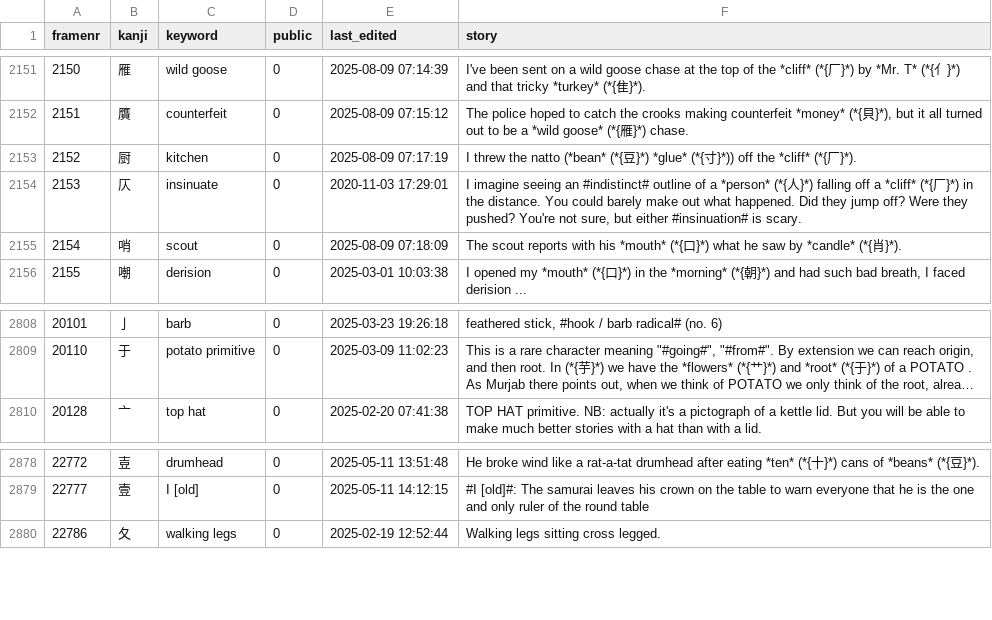
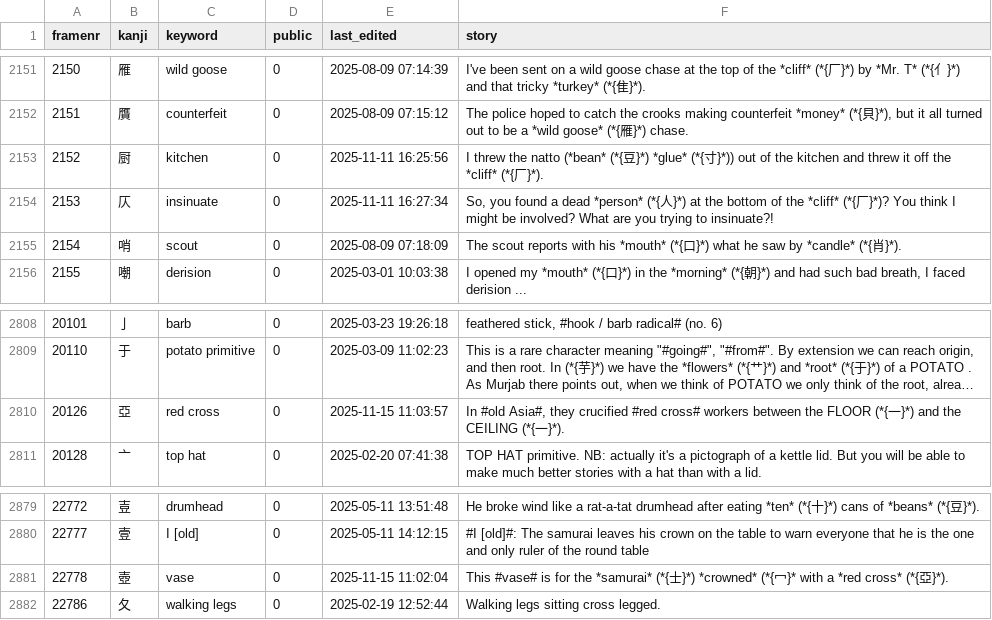
Before and after one commit to AntonioCarlini/japanese, a CSV file: external/my_stories.csv, drawn as a sheet; only a part is shown, gaps mark what is left out; long unchanged cells end in …; the diff names each change by its address in the sheet, - before the commit and + after, or states it on an @@ line.

Commit message:
external/my_stories.csv: Updated stories from koohii.com

```diff
--- a/external/my_stories.csv
+++ b/external/my_stories.csv
-E2153 (last_edited): 2025-08-09 07:17:19
+E2153 (last_edited): 2025-11-11 16:25:56
-F2153 (story): …寸}*)) off the…
+F2153 (story): …寸}*)) out of the kitchen and threw it off the…
-E2154 (last_edited): 2020-11-03 17:29:01
+E2154 (last_edited): 2025-11-11 16:27:34
-F2154 (story): I imagine seeing an #indistinct# outline of a *person* (*{人}*) falling off a *cliff* (*{厂}*) in the distance. You could barely make out what happened. Did they jump off? Were they pushed? You're not sure, but either #insinuation# is scary.
+F2154 (story): So, you found a dead *person* (*{人}*) at the bottom of the *cliff* (*{厂}*)? You think I might be involved? What are you trying to insinuate?!
+row 2810: 20126 | 亞 | red cross | 0 | 2025-11-15 11:03:57 | In #old Asia#, they crucified #red cross# workers between the FLOOR (*{一}*) and the CEILING (*{一}*).
+row 2881: 22778 | 壺 | vase | 0 | 2025-11-15 11:02:04 | This #vase# is for the *samurai* (*{士}*) *crowned* (*{冖}* with a *red cross* (*{亞}*).
```
